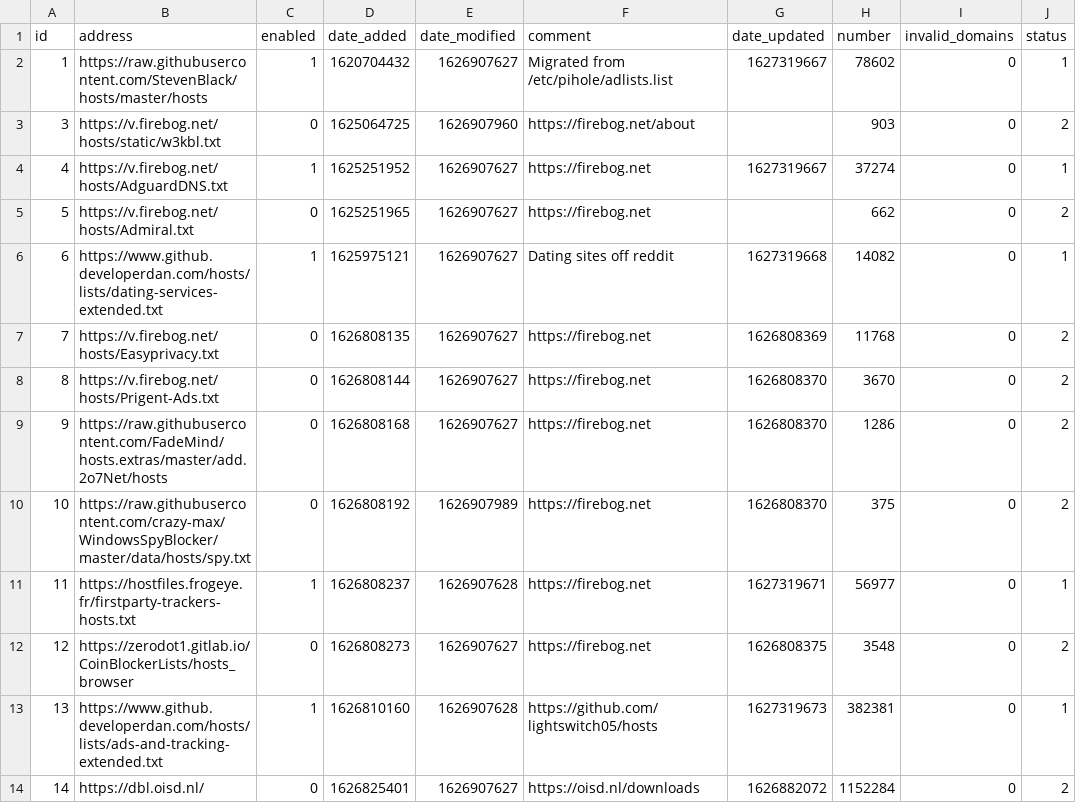
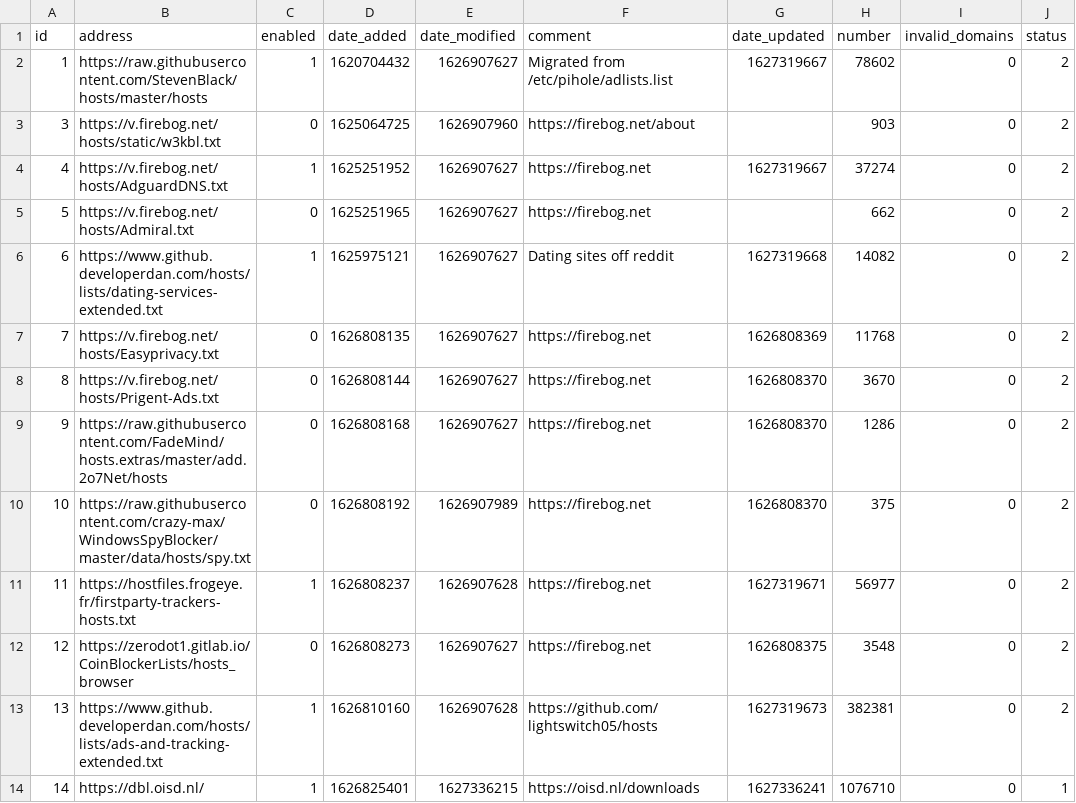
Before and after one commit to dhcpserver/my-pihole-lists, a CSV file: adlist.csv, drawn as a sheet.

Commit message:
Updated July 26, 2021  9:56PM

```diff
--- a/adlist.csv
+++ b/adlist.csv
@@ -1,7 +1,7 @@
 id,address,enabled,date_added,date_modified,comment,date_updated,number,invalid_domains,status
-1,https://raw.githubusercontent.com/StevenBlack/hosts/master/hosts,1,1620704432,1626907627,"Migrated from /etc/pihole/adlists.list",1627319667,78602,0,1
+1,https://raw.githubusercontent.com/StevenBlack/hosts/master/hosts,1,1620704432,1626907627,"Migrated from /etc/pihole/adlists.list",1627319667,78602,0,2
 3,https://v.firebog.net/hosts/static/w3kbl.txt,0,1625064725,1626907960,https://firebog.net/about,"",903,0,2
-4,https://v.firebog.net/hosts/AdguardDNS.txt,1,1625251952,1626907627,https://firebog.net,1627319667,37274,0,1
+4,https://v.firebog.net/hosts/AdguardDNS.txt,1,1625251952,1626907627,https://firebog.net,1627319667,37274,0,2
 5,https://v.firebog.net/hosts/Admiral.txt,0,1625251965,1626907627,https://firebog.net,"",662,0,2
-6,https://www.github.developerdan.com/hosts/lists/dating-services-extended.txt,1,1625975121,1626907627,"Dating sites off reddit",1627319668,14082,0,1
+6,https://www.github.developerdan.com/hosts/lists/dating-services-extended.txt,1,1625975121,1626907627,"Dating sites off reddit",1627319668,14082,0,2
 7,https://v.firebog.net/hosts/Easyprivacy.txt,0,1626808135,1626907627,https://firebog.net,1626808369,11768,0,2
@@ -10,5 +10,5 @@ id,address,enabled,date_added,date_modified,comment,date_updated,number,invalid_
 10,https://raw.githubusercontent.com/crazy-max/WindowsSpyBlocker/master/data/hosts/spy.txt,0,1626808192,1626907989,https://firebog.net,1626808370,375,0,2
-11,https://hostfiles.frogeye.fr/firstparty-trackers-hosts.txt,1,1626808237,1626907628,https://firebog.net,1627319671,56977,0,1
+11,https://hostfiles.frogeye.fr/firstparty-trackers-hosts.txt,1,1626808237,1626907628,https://firebog.net,1627319671,56977,0,2
 12,https://zerodot1.gitlab.io/CoinBlockerLists/hosts_browser,0,1626808273,1626907627,https://firebog.net,1626808375,3548,0,2
-13,https://www.github.developerdan.com/hosts/lists/ads-and-tracking-extended.txt,1,1626810160,1626907628,https://github.com/lightswitch05/hosts,1627319673,382381,0,1
-14,https://dbl.oisd.nl/,0,1626825401,1626907627,https://oisd.nl/downloads,1626882072,1152284,0,2
+13,https://www.github.developerdan.com/hosts/lists/ads-and-tracking-extended.txt,1,1626810160,1626907628,https://github.com/lightswitch05/hosts,1627319673,382381,0,2
+14,https://dbl.oisd.nl/,1,1626825401,1627336215,https://oisd.nl/downloads,1627336241,1076710,0,1
```
